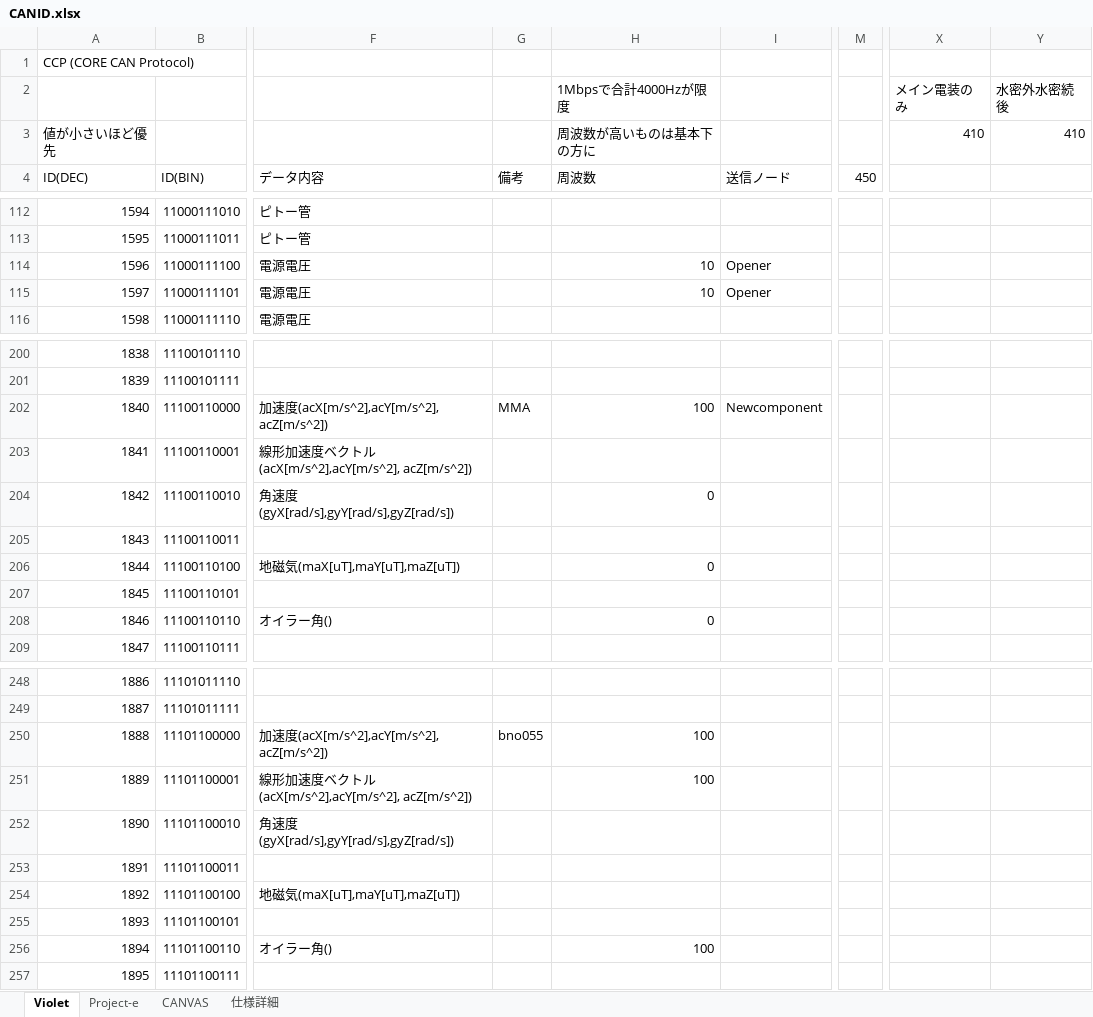
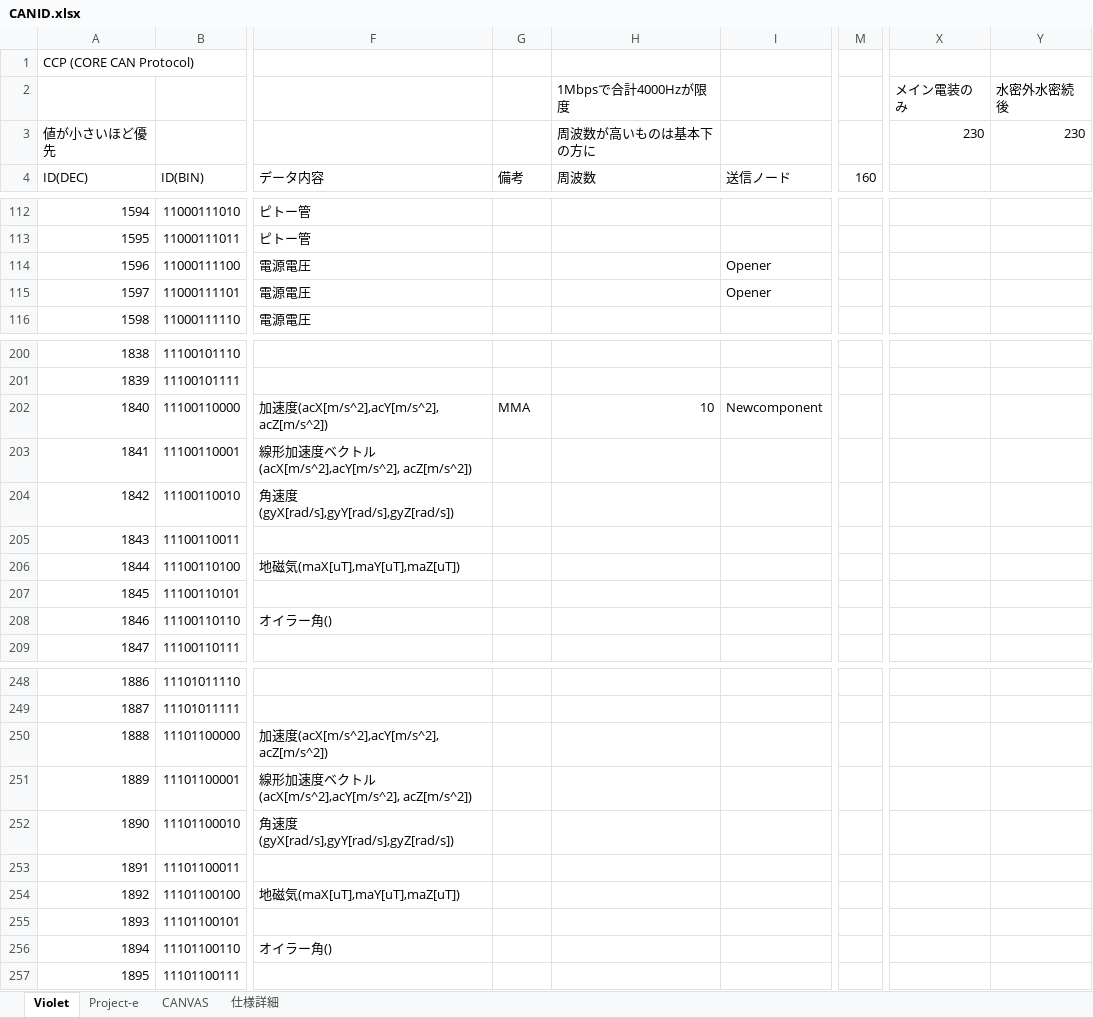
Before and after one commit to core-rocket/CCP, an Excel workbook: CANID.xlsx, sheet Violet, drawn as a sheet; only a part is shown, gaps mark what is left out; values as stored, in another font and other column widths than the file's, no borders; the diff covers the shown part only; the diff names each change by its address in the sheet, - before the commit and + after, or states it on an @@ line.

```diff
--- a/CANID.xlsx (sheet Violet)
+++ b/CANID.xlsx (sheet Violet)
-X3: 410
+X3: 230
-Y3: 410
+Y3: 230
-M4: 450
+M4: 160
-H114:H115 (周波数): 10
+H114:H115 (周波数): (empty)
-H202 (周波数): 100
+H202 (周波数): 10
-H204 (周波数): 0
+H204 (周波数): (empty)
-H206 (周波数): 0
+H206 (周波数): (empty)
-H208 (周波数): 0
+H208 (周波数): (empty)
-G250 (備考): bno055
+G250 (備考): (empty)
-H250:H251 (周波数): 100
+H250:H251 (周波数): (empty)
-H256 (周波数): 100
+H256 (周波数): (empty)
```
Also changed, not shown: 63 edited cells elsewhere in this sheet.
